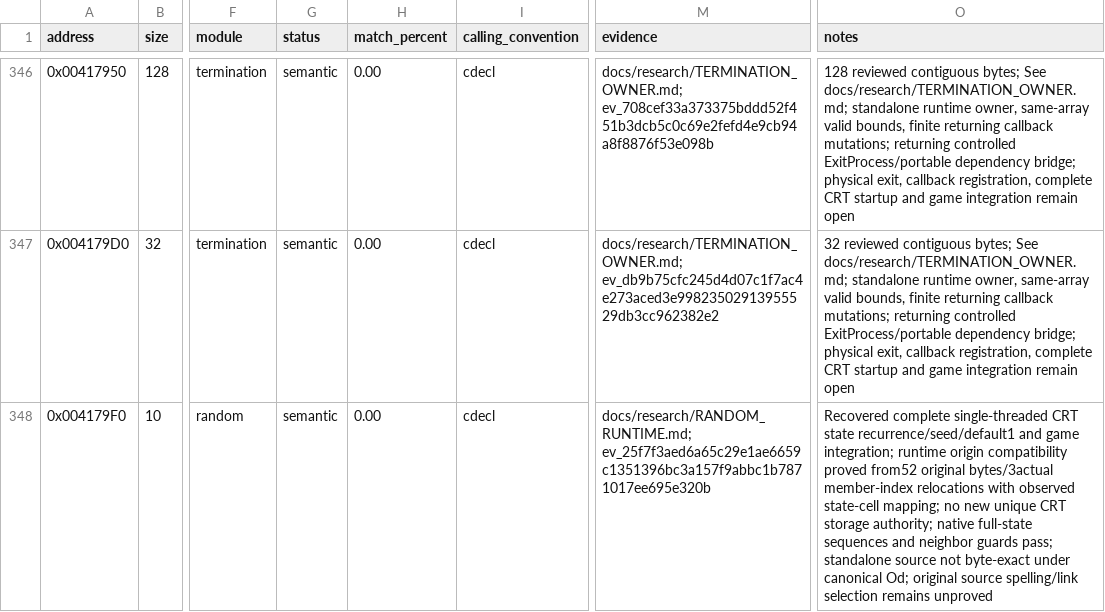
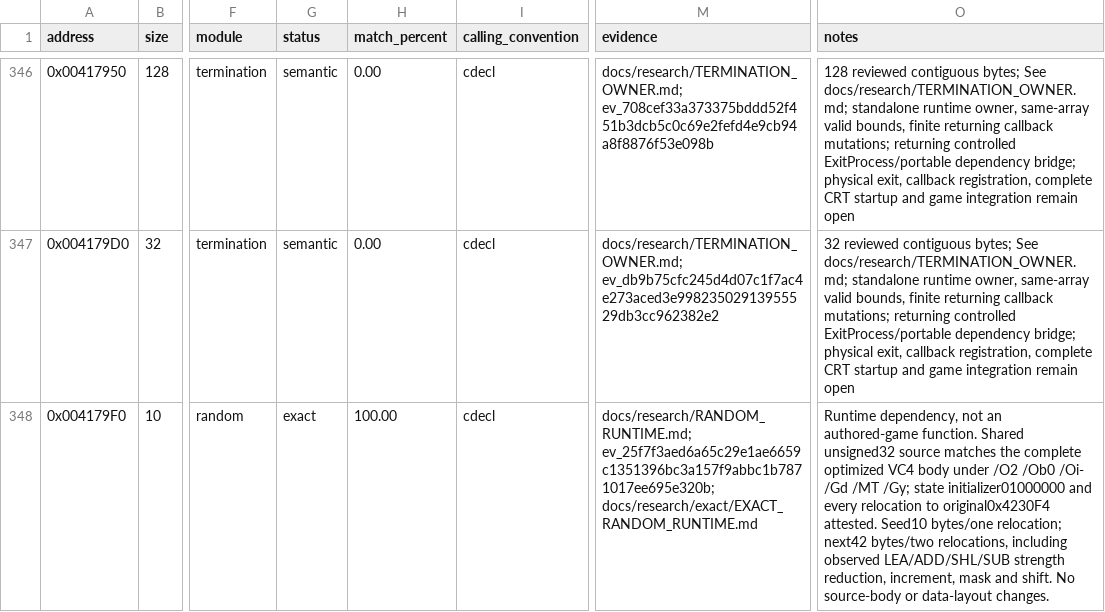
Before and after one commit to N0zoM1z0/dx-ball, a CSV file: config/functions.csv, drawn as a sheet; only a part is shown, gaps mark what is left out; the diff covers the shown part only; the diff names each change by its address in the sheet, - before the commit and + after, or states it on an @@ line.

Commit message:
gpt-6.1-sol: Restore exact RNG dependencies and line workspace
Compile the unchanged shared RNG source with the original optimized instruction model. Both full runtime functions match 52 bytes and all state relocations, with the complete initialized state word attested. Use the compatible MT owner recipe in the legacy builder; the initial matching ML object caused duplicate CRT startup symbols during integration. Reach 209 exact functions and 44884 code bytes.

Recover line descriptor, pixel cursor and two axis-step lifetimes. The complete line improves from 409/445 bytes and 379 differences to 445/445 and nine differences in three signed comparisons. Preserve five exact UI companions. Linux/MinGW builds, 486 unchanged original/native line cases, the legacy relink and all 209 whole exact/input closures pass. Reject non-improving guard and resource-prototype models. No game campaign runs; retain verified compressed diagnostic and prior-product bytes.

```diff
--- a/config/functions.csv
+++ b/config/functions.csv
-G348 (status): semantic
+G348 (status): exact
-H348 (match_percent): 0.00
+H348 (match_percent): 100.00
-M348 (evidence): docs/research/RANDOM_RUNTIME.md; ev_25f7f3aed6a65c29e1ae6659c1351396bc3a157f9abbc1b7871017ee695e320b
+M348 (evidence): docs/research/RANDOM_RUNTIME.md; ev_25f7f3aed6a65c29e1ae6659c1351396bc3a157f9abbc1b7871017ee695e320b; docs/research/exact/EXACT_RANDOM_RUNTIME.md
-O348 (notes): Recovered complete single-threaded CRT state recurrence/seed/default1 and game integration; runtime origin compatibility proved from52 original bytes/3actual member-index relocations with observed state-cell mapping; no new unique CRT storage authority; native full-state sequences and neighbor guards pass; standalone source not byte-exact under canonical Od; original source spelling/link selection remains unproved
+O348 (notes): Runtime dependency, not an authored-game function. Shared unsigned32 source matches the complete optimized VC4 body under /O2 /Ob0 /Oi- /Gd /MT /Gy; state initializer01000000 and every relocation to original0x4230F4 attested. Seed10 bytes/one relocation; next42 bytes/two relocations, including observed LEA/ADD/SHL/SUB strength reduction, increment, mask and shift. No source-body or data-layout changes.
```
Also changed, not shown: 6 edited cells elsewhere in this file, config/matches.csv, 12 other files.
